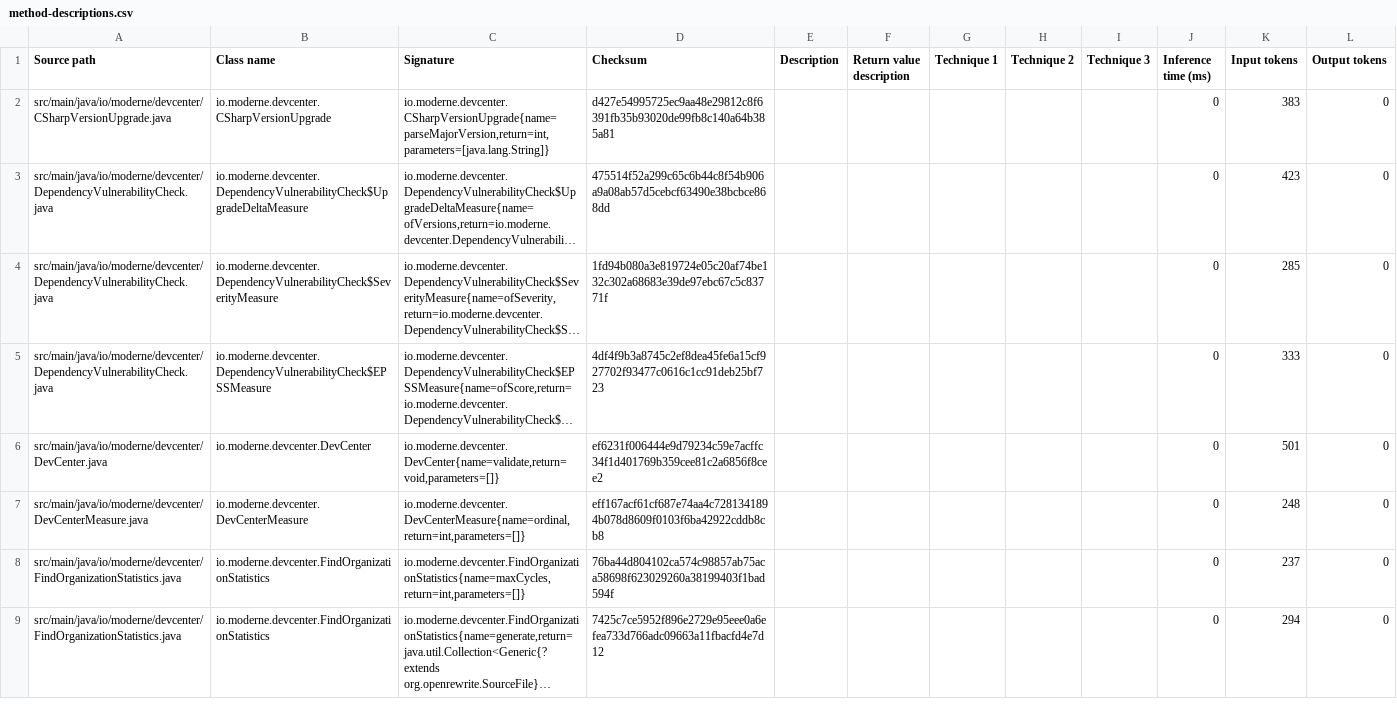
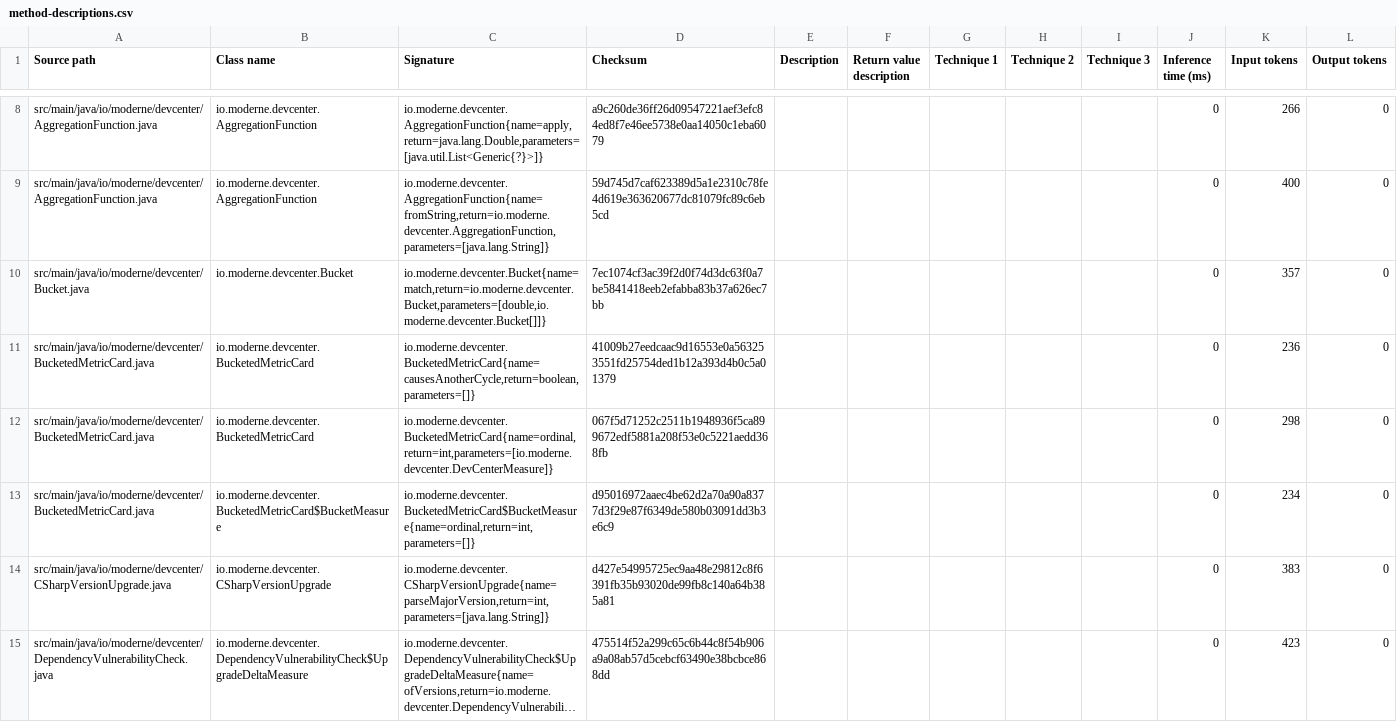
Before and after one commit to moderneinc/rewrite-devcenter, a CSV file: .moderne/context/method-descriptions.csv, drawn as a sheet; only a part is shown, gaps mark what is left out; the shorter side is filled out with more unchanged rows; long unchanged cells end in …; the diff covers the shown part only; the diff names each change by its address in the sheet, - before the commit and + after, or states it on an @@ line.

Commit message:
Update Prethink context (no AI)
Use this link to re-run the recipe: https://app.moderne.io/recipes/io.moderne.prethink.UpdatePrethinkContextNoAiStarter?organizationId=QUxML01vZGVybmUvTW9kZXJuZSArIE9wZW5SZXdyaXRl

Co-authored-by: Moderne <team@moderne.io>

```diff
--- a/.moderne/context/method-descriptions.csv
+++ b/.moderne/context/method-descriptions.csv
+row 8: src/main/java/io/moderne/devcenter/AggregationFunction.java | io.moderne.devcenter.AggregationFunction | io.moderne.devcenter.AggregationFunction{name=apply,return=java.lang.Double,parameters=[java.util.List<Generic{?}>]} | a9c260de36ff26d09547221aef3efc84ed8f7e46ee5738e0aa14050c1eba6079 |  |  |  |  |  | 0 | 266 | 0
+row 9: src/main/java/io/moderne/devcenter/AggregationFunction.java | io.moderne.devcenter.AggregationFunction | io.moderne.devcenter.AggregationFunction{name=fromString,return=io.moderne.devcenter.AggregationFunction,parameters=[java.lang.String]} | 59d745d7caf623389d5a1e2310c78fe4d619e363620677dc81079fc89c6eb5cd |  |  |  |  |  | 0 | 400 | 0
+row 10: src/main/java/io/moderne/devcenter/Bucket.java | io.moderne.devcenter.Bucket | io.moderne.devcenter.Bucket{name=match,return=io.moderne.devcenter.Bucket,parameters=[double,io.moderne.devcenter.Bucket[]]} | 7ec1074cf3ac39f2d0f74d3dc63f0a7be5841418eeb2efabba83b37a626ec7bb |  |  |  |  |  | 0 | 357 | 0
+row 11: src/main/java/io/moderne/devcenter/BucketedMetricCard.java | io.moderne.devcenter.BucketedMetricCard | io.moderne.devcenter.BucketedMetricCard{name=causesAnotherCycle,return=boolean,parameters=[]} | 41009b27eedcaac9d16553e0a563253551fd25754ded1b12a393d4b0c5a01379 |  |  |  |  |  | 0 | 236 | 0
+row 12: src/main/java/io/moderne/devcenter/BucketedMetricCard.java | io.moderne.devcenter.BucketedMetricCard | io.moderne.devcenter.BucketedMetricCard{name=ordinal,return=int,parameters=[io.moderne.devcenter.DevCenterMeasure]} | 067f5d71252c2511b1948936f5ca899672edf5881a208f53e0c5221aedd368fb |  |  |  |  |  | 0 | 298 | 0
+row 13: src/main/java/io/moderne/devcenter/BucketedMetricCard.java | io.moderne.devcenter.BucketedMetricCard$BucketMeasure | io.moderne.devcenter.BucketedMetricCard$BucketMeasure{name=ordinal,return=int,parameters=[]} | d95016972aaec4be62d2a70a90a8377d3f29e87f6349de580b03091dd3b3e6c9 |  |  |  |  |  | 0 | 234 | 0
```
Also changed, not shown: 6 added rows and 2 edited cells elsewhere in this file, .moderne/context/class-quality-metrics.csv, .moderne/context/code-smells.csv, 8 other files.
